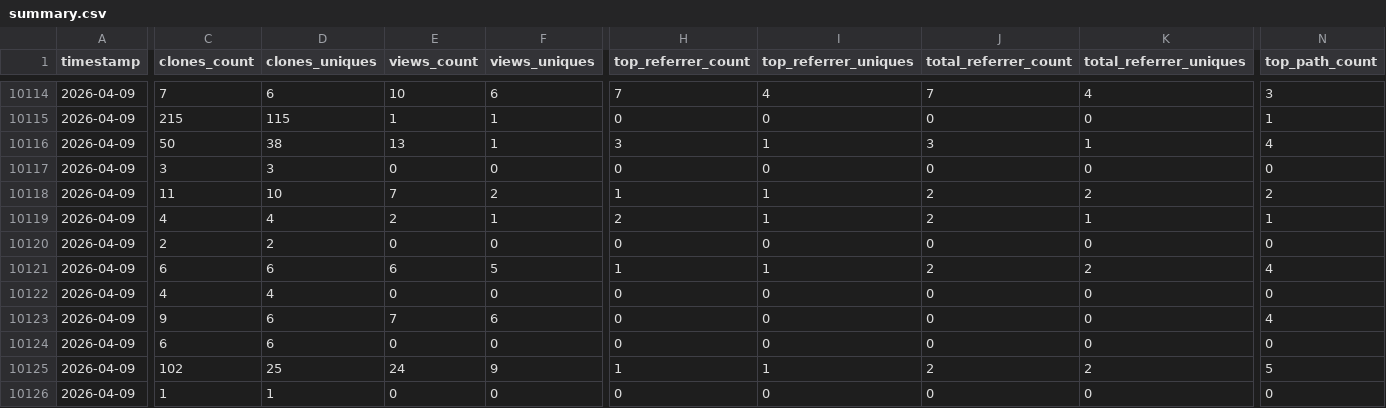
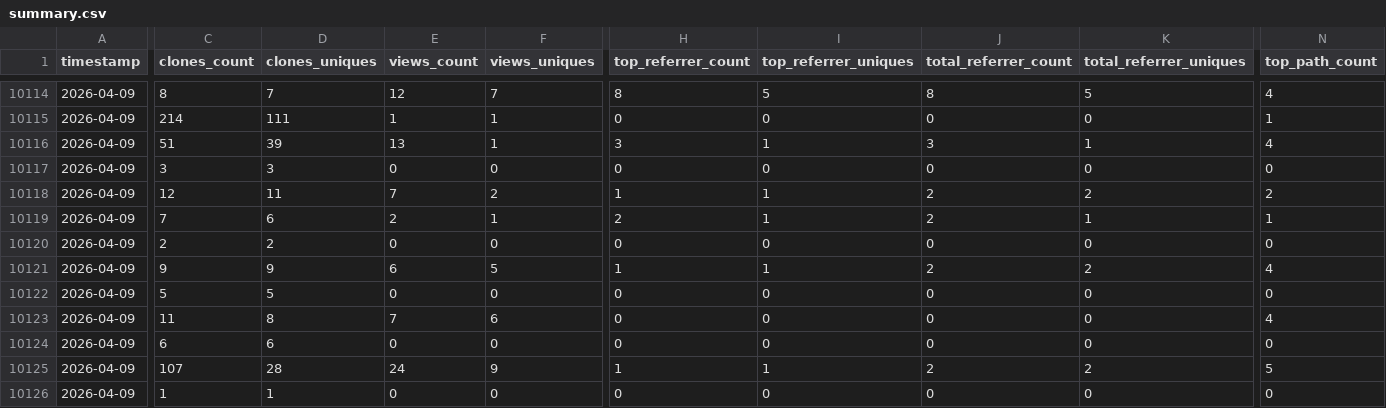
Before and after one commit to CCP-NC/metrics, a CSV file: traffic-stats/summary.csv, drawn as a sheet; only a part is shown, gaps mark what is left out; the diff covers the shown part only; the diff names each change by its address in the sheet, - before the commit and + after, or states it on an @@ line.

```diff
--- a/traffic-stats/summary.csv
+++ b/traffic-stats/summary.csv
-C10114 (clones_count): 7
+C10114 (clones_count): 8
-D10114 (clones_uniques): 6
+D10114 (clones_uniques): 7
-E10114 (views_count): 10
+E10114 (views_count): 12
-F10114 (views_uniques): 6
+F10114 (views_uniques): 7
-H10114 (top_referrer_count): 7
+H10114 (top_referrer_count): 8
-I10114 (top_referrer_uniques): 4
+I10114 (top_referrer_uniques): 5
-J10114 (total_referrer_count): 7
+J10114 (total_referrer_count): 8
-K10114 (total_referrer_uniques): 4
+K10114 (total_referrer_uniques): 5
-N10114 (top_path_count): 3
+N10114 (top_path_count): 4
-C10115 (clones_count): 215
+C10115 (clones_count): 214
-D10115 (clones_uniques): 115
+D10115 (clones_uniques): 111
-C10116 (clones_count): 50
+C10116 (clones_count): 51
-D10116 (clones_uniques): 38
+D10116 (clones_uniques): 39
-C10118 (clones_count): 11
+C10118 (clones_count): 12
-D10118 (clones_uniques): 10
+D10118 (clones_uniques): 11
-C10119 (clones_count): 4
+C10119 (clones_count): 7
-D10119 (clones_uniques): 4
+D10119 (clones_uniques): 6
-C10121 (clones_count): 6
+C10121 (clones_count): 9
-D10121 (clones_uniques): 6
+D10121 (clones_uniques): 9
-C10122 (clones_count): 4
+C10122 (clones_count): 5
-D10122 (clones_uniques): 4
+D10122 (clones_uniques): 5
-C10123 (clones_count): 9
+C10123 (clones_count): 11
-D10123 (clones_uniques): 6
+D10123 (clones_uniques): 8
-C10125 (clones_count): 102
+C10125 (clones_count): 107
-D10125 (clones_uniques): 25
+D10125 (clones_uniques): 28
```
Also changed, not shown: 54 edited cells elsewhere in this file, 55 other files.
